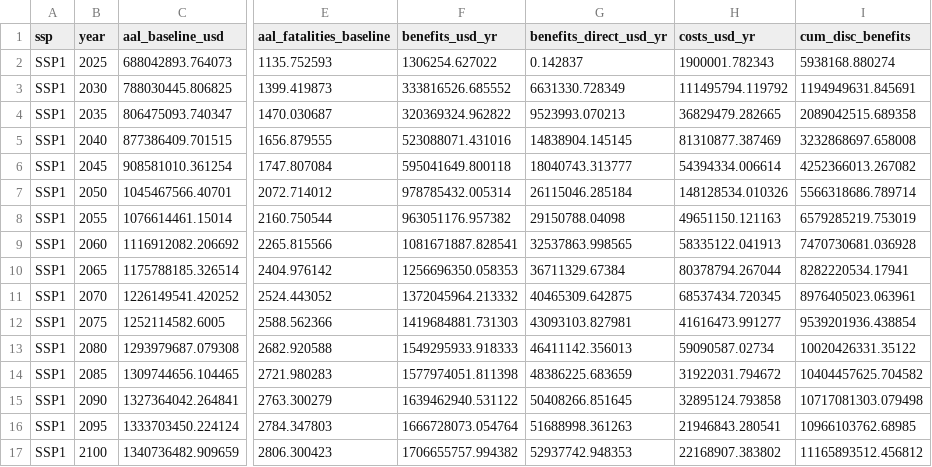
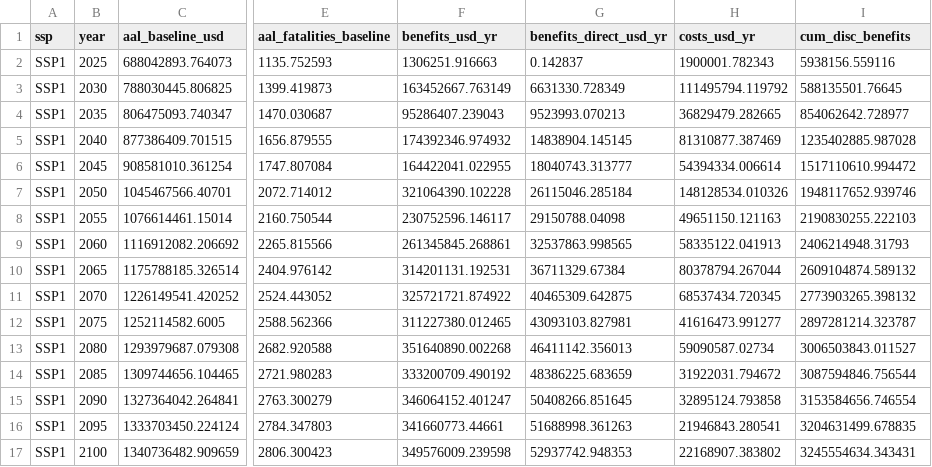
Before and after one commit to aaronopdyke/building-codes-cba-site, a CSV file: docs/data/countries/NPL/streams.csv, drawn as a sheet; only a part is shown, gaps mark what is left out; the diff covers the shown part only; the diff names each change by its address in the sheet, - before the commit and + after, or states it on an @@ line.

```diff
--- a/docs/data/countries/NPL/streams.csv
+++ b/docs/data/countries/NPL/streams.csv
-F2 (benefits_usd_yr): 1306254.627022
+F2 (benefits_usd_yr): 1306251.916663
-I2 (cum_disc_benefits): 5938168.880274
+I2 (cum_disc_benefits): 5938156.559116
-F3 (benefits_usd_yr): 333816526.685552
+F3 (benefits_usd_yr): 163452667.763149
-I3 (cum_disc_benefits): 1194949631.845691
+I3 (cum_disc_benefits): 588135501.76645
-F4 (benefits_usd_yr): 320369324.962822
+F4 (benefits_usd_yr): 95286407.239043
-I4 (cum_disc_benefits): 2089042515.689358
+I4 (cum_disc_benefits): 854062642.728977
-F5 (benefits_usd_yr): 523088071.431016
+F5 (benefits_usd_yr): 174392346.974932
-I5 (cum_disc_benefits): 3232868697.658008
+I5 (cum_disc_benefits): 1235402885.987028
-F6 (benefits_usd_yr): 595041649.800118
+F6 (benefits_usd_yr): 164422041.022955
-I6 (cum_disc_benefits): 4252366013.267082
+I6 (cum_disc_benefits): 1517110610.994472
-F7 (benefits_usd_yr): 978785432.005314
+F7 (benefits_usd_yr): 321064390.102228
-I7 (cum_disc_benefits): 5566318686.789714
+I7 (cum_disc_benefits): 1948117652.939746
-F8 (benefits_usd_yr): 963051176.957382
+F8 (benefits_usd_yr): 230752596.146117
-I8 (cum_disc_benefits): 6579285219.753019
+I8 (cum_disc_benefits): 2190830255.222103
-F9 (benefits_usd_yr): 1081671887.828541
+F9 (benefits_usd_yr): 261345845.268861
-I9 (cum_disc_benefits): 7470730681.036928
+I9 (cum_disc_benefits): 2406214948.31793
-F10 (benefits_usd_yr): 1256696350.058353
+F10 (benefits_usd_yr): 314201131.192531
-I10 (cum_disc_benefits): 8282220534.17941
+I10 (cum_disc_benefits): 2609104874.589132
-F11 (benefits_usd_yr): 1372045964.213332
+F11 (benefits_usd_yr): 325721721.874922
-I11 (cum_disc_benefits): 8976405023.063961
+I11 (cum_disc_benefits): 2773903265.398132
-F12 (benefits_usd_yr): 1419684881.731303
+F12 (benefits_usd_yr): 311227380.012465
-I12 (cum_disc_benefits): 9539201936.438854
+I12 (cum_disc_benefits): 2897281214.323787
-F13 (benefits_usd_yr): 1549295933.918333
+F13 (benefits_usd_yr): 351640890.002268
-I13 (cum_disc_benefits): 10020426331.35122
+I13 (cum_disc_benefits): 3006503843.011527
-F14 (benefits_usd_yr): 1577974051.811398
+F14 (benefits_usd_yr): 333200709.490192
-I14 (cum_disc_benefits): 10404457625.704582
+I14 (cum_disc_benefits): 3087594846.756544
-F15 (benefits_usd_yr): 1639462940.531122
+F15 (benefits_usd_yr): 346064152.401247
-I15 (cum_disc_benefits): 10717081303.079498
+I15 (cum_disc_benefits): 3153584656.746554
-F16 (benefits_usd_yr): 1666728073.054764
+F16 (benefits_usd_yr): 341660773.44661
-I16 (cum_disc_benefits): 10966103762.68985
+I16 (cum_disc_benefits): 3204631499.678835
-F17 (benefits_usd_yr): 1706655757.994382
+F17 (benefits_usd_yr): 349576009.239598
-I17 (cum_disc_benefits): 11165893512.456812
+I17 (cum_disc_benefits): 3245554634.343431
```
Also changed, not shown: 128 edited cells elsewhere in this file, docs/data/countries/COL/streams.csv, docs/data/countries/MAR/streams.csv, 26 other files.
